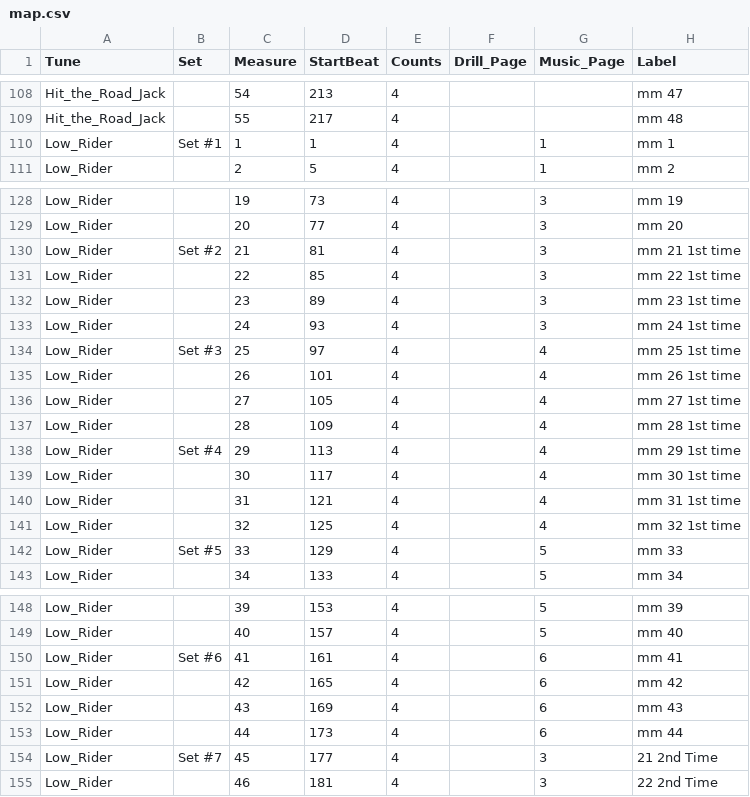
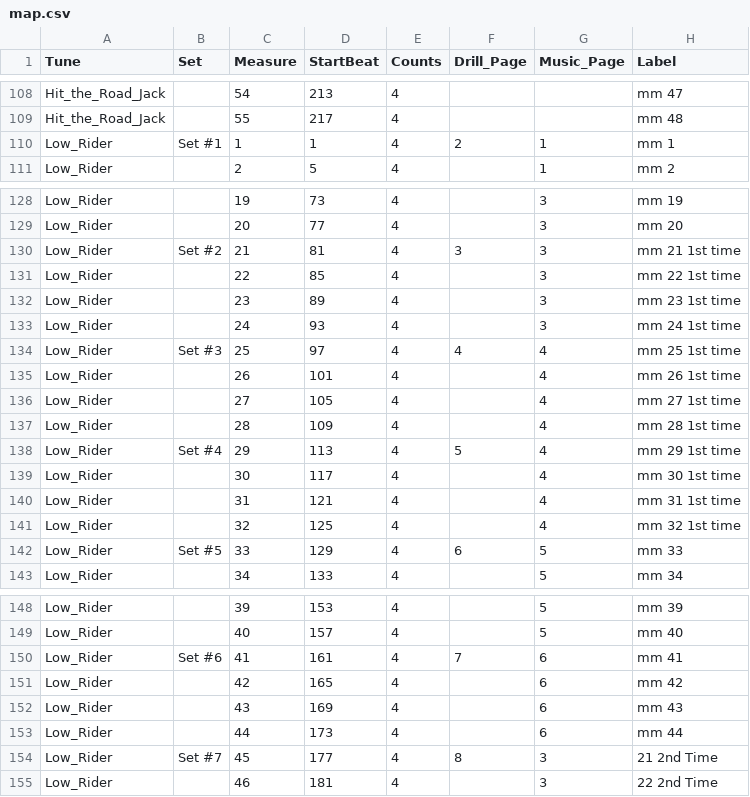
Before and after one commit to 368band/drill-app, a CSV file: map.csv, drawn as a sheet; only a part is shown, gaps mark what is left out; the diff covers the shown part only.

Commit message:
drill pages updated

```diff
--- a/map.csv
+++ b/map.csv
@@ -109,3 +109,3 @@ Hit_the_Road_Jack,,54,213,4,,,mm 47
 Hit_the_Road_Jack,,55,217,4,,,mm 48
-Low_Rider,Set #1,1,1,4,,1,mm 1
+Low_Rider,Set #1,1,1,4,2,1,mm 1
 Low_Rider,,2,5,4,,1,mm 2
@@ -129,3 +129,3 @@ Low_Rider,,19,73,4,,3,mm 19
 Low_Rider,,20,77,4,,3,mm 20
-Low_Rider,Set #2,21,81,4,,3,mm 21 1st time
+Low_Rider,Set #2,21,81,4,3,3,mm 21 1st time
 Low_Rider,,22,85,4,,3,mm 22 1st time
@@ -133,3 +133,3 @@ Low_Rider,,23,89,4,,3,mm 23 1st time
 Low_Rider,,24,93,4,,3,mm 24 1st time
-Low_Rider,Set #3,25,97,4,,4,mm 25 1st time
+Low_Rider,Set #3,25,97,4,4,4,mm 25 1st time
 Low_Rider,,26,101,4,,4,mm 26 1st time
@@ -137,3 +137,3 @@ Low_Rider,,27,105,4,,4,mm 27 1st time
 Low_Rider,,28,109,4,,4,mm 28 1st time
-Low_Rider,Set #4,29,113,4,,4,mm 29 1st time
+Low_Rider,Set #4,29,113,4,5,4,mm 29 1st time
 Low_Rider,,30,117,4,,4,mm 30 1st time
@@ -141,3 +141,3 @@ Low_Rider,,31,121,4,,4,mm 31 1st time
 Low_Rider,,32,125,4,,4,mm 32 1st time
-Low_Rider,Set #5,33,129,4,,5,mm 33
+Low_Rider,Set #5,33,129,4,6,5,mm 33
 Low_Rider,,34,133,4,,5,mm 34
@@ -149,3 +149,3 @@ Low_Rider,,39,153,4,,5,mm 39
 Low_Rider,,40,157,4,,5,mm 40
-Low_Rider,Set #6,41,161,4,,6,mm 41
+Low_Rider,Set #6,41,161,4,7,6,mm 41
 Low_Rider,,42,165,4,,6,mm 42
@@ -153,3 +153,3 @@ Low_Rider,,43,169,4,,6,mm 43
 Low_Rider,,44,173,4,,6,mm 44
-Low_Rider,Set #7,45,177,4,,3,21 2nd Time
+Low_Rider,Set #7,45,177,4,8,3,21 2nd Time
 Low_Rider,,46,181,4,,3,22 2nd Time
```
Also changed, not shown: 5 edited cells elsewhere in this file.
